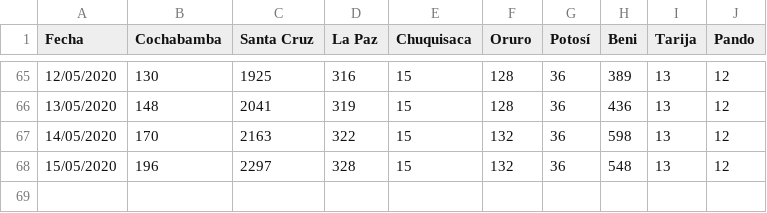
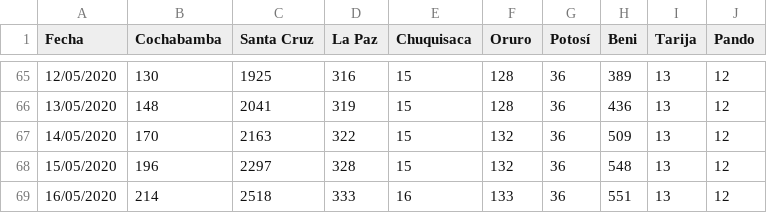
Before and after one commit to mauforonda/covid19-bolivia2, a CSV file: departamental.csv, drawn as a sheet; only a part is shown, gaps mark what is left out.

```diff
--- a/departamental.csv
+++ b/departamental.csv
@@ -66,3 +66,4 @@ Fecha,Cochabamba,Santa Cruz,La Paz,Chuquisaca,Oruro,Potosí,Beni,Tarija,Pando
 13/05/2020,148,2041,319,15,128,36,436,13,12
-14/05/2020,170,2163,322,15,132,36,598,13,12
+14/05/2020,170,2163,322,15,132,36,509,13,12
 15/05/2020,196,2297,328,15,132,36,548,13,12
+16/05/2020,214,2518,333,16,133,36,551,13,12
```
Also changed, not shown: nacional.csv.
